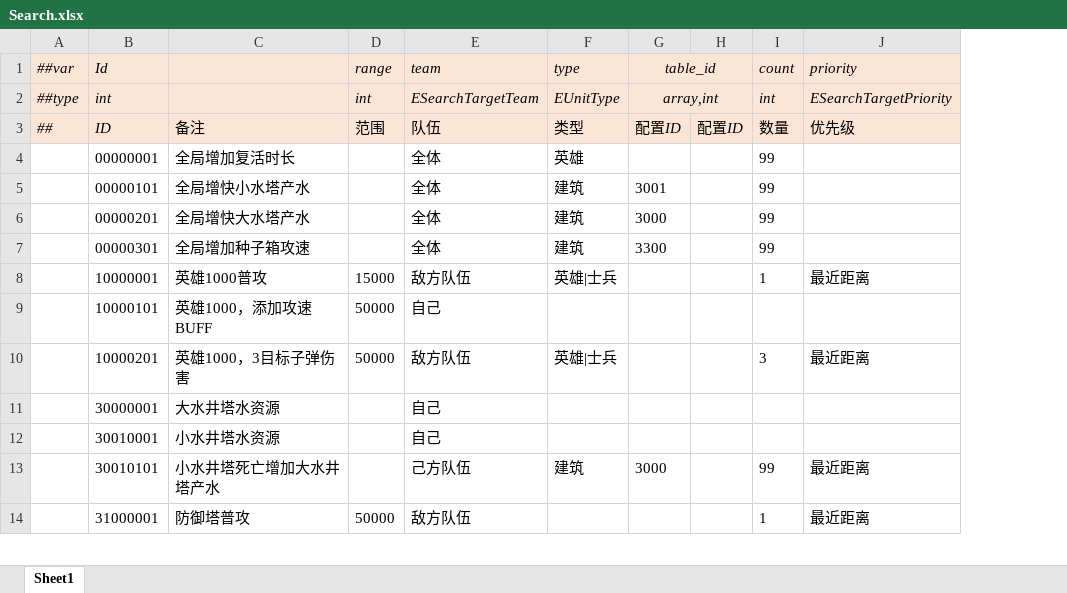
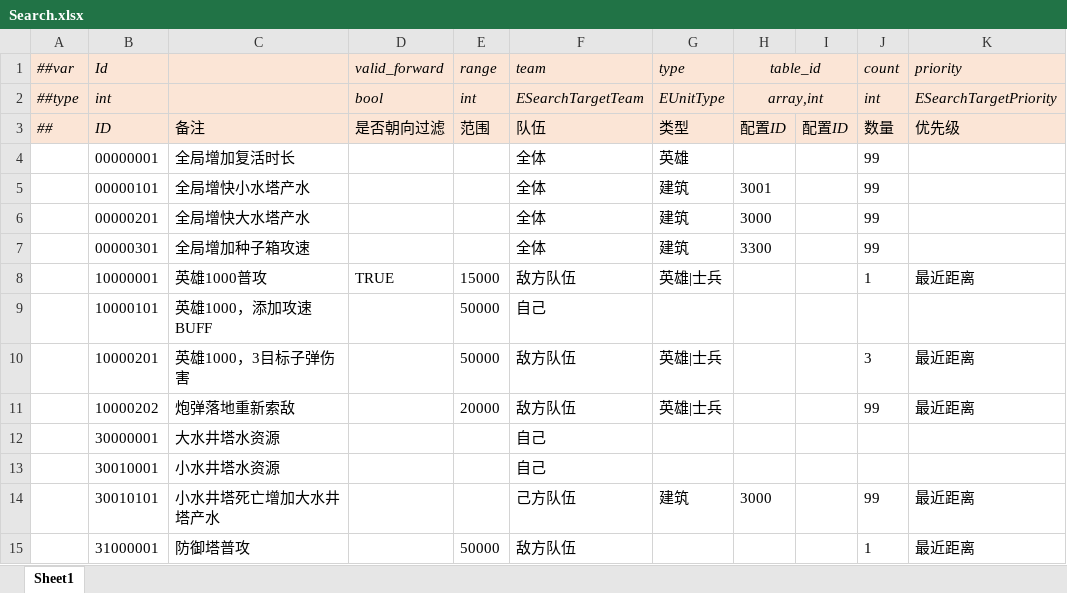
Before and after one commit to alsostone/com.stone.et8, an Excel workbook: Unity/Assets/Config/Excel/Datas/Skill/Search.xlsx, sheet Sheet1, drawn as a sheet; only a part is shown; values as stored, in another font and other column widths than the file's, no borders; the diff names each change by its address in the sheet, - before the commit and + after, or states it on an @@ line.

```diff
--- a/Unity/Assets/Config/Excel/Datas/Skill/Search.xlsx (sheet Sheet1)
+++ b/Unity/Assets/Config/Excel/Datas/Skill/Search.xlsx (sheet Sheet1)
+column D (valid_forward), rows 2-8: bool | 是否朝向过滤 |  |  |  |  | TRUE
+row 11:  | 10000202 | 炮弹落地重新索敌 |  | 20000 | 敌方队伍 | 英雄|士兵 |  |  | 99 | 最近距离
```
Also changed, not shown: Unity/Assets/Config/Excel/Datas/Skill/Effect.xlsx, 24 other files.
